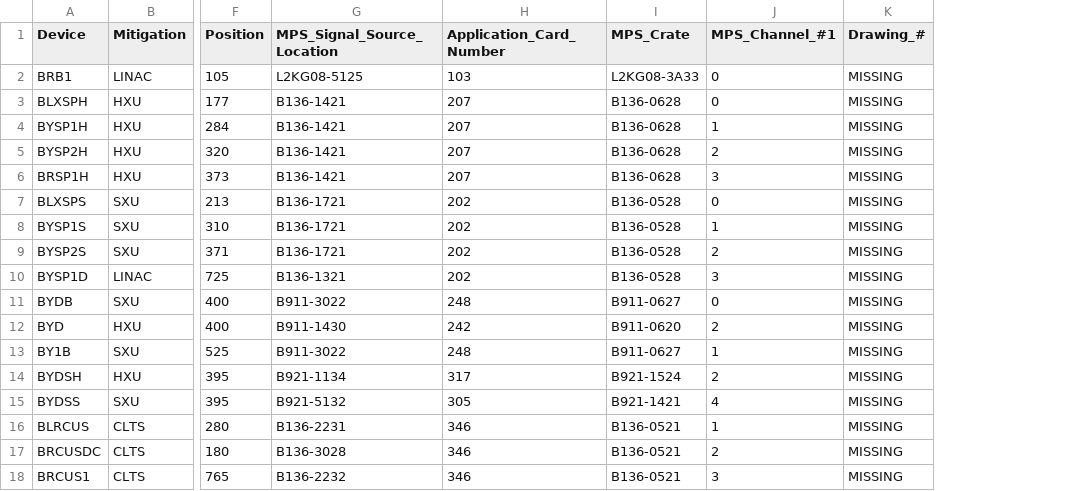
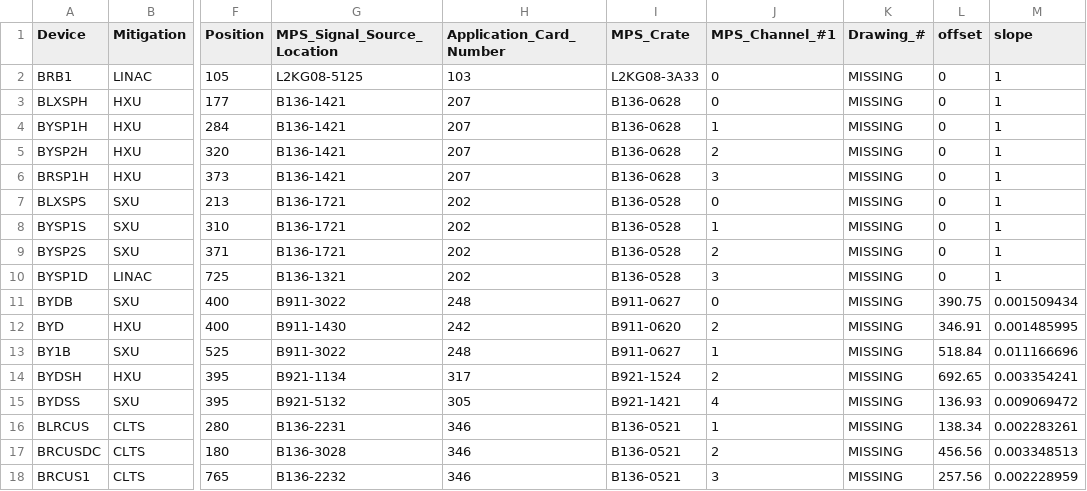
Before and after one commit to slaclab/mps_database, a CSV file: mps_database/import/BEND/Devices.csv, drawn as a sheet; only a part is shown, gaps mark what is left out; the diff names each change by its address in the sheet, - before the commit and + after, or states it on an @@ line.

```diff
--- a/mps_database/import/BEND/Devices.csv
+++ b/mps_database/import/BEND/Devices.csv
+column L (offset), rows 2-18: 0 | 0 | 0 | 0 | 0 | 0 | 0 | 0 | 0 | 390.75 | 346.91 | 518.84 | 692.65 | 136.93 | 138.34 | 456.56 | 257.56
+column M (slope), rows 2-18: 1 | 1 | 1 | 1 | 1 | 1 | 1 | 1 | 1 | 0.001509434 | 0.001485995 | 0.011166696 | 0.003354241 | 0.009069472 | 0.002283261 | 0.003348513 | 0.002228959
```
Also changed, not shown: mps_database/import/BLMHV/Devices.csv, mps_database/import/FADC/Devices.csv, 16 other files.
